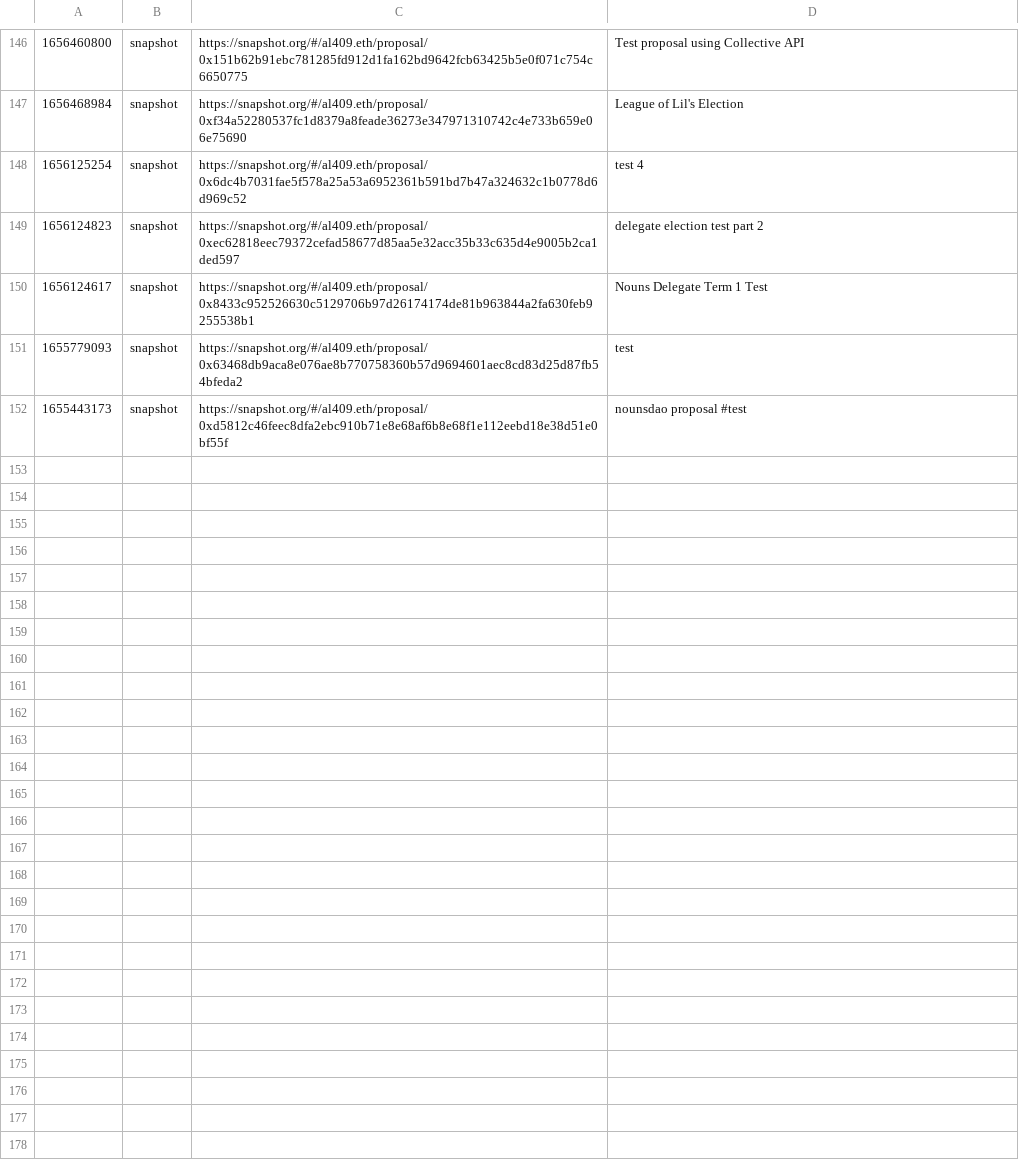
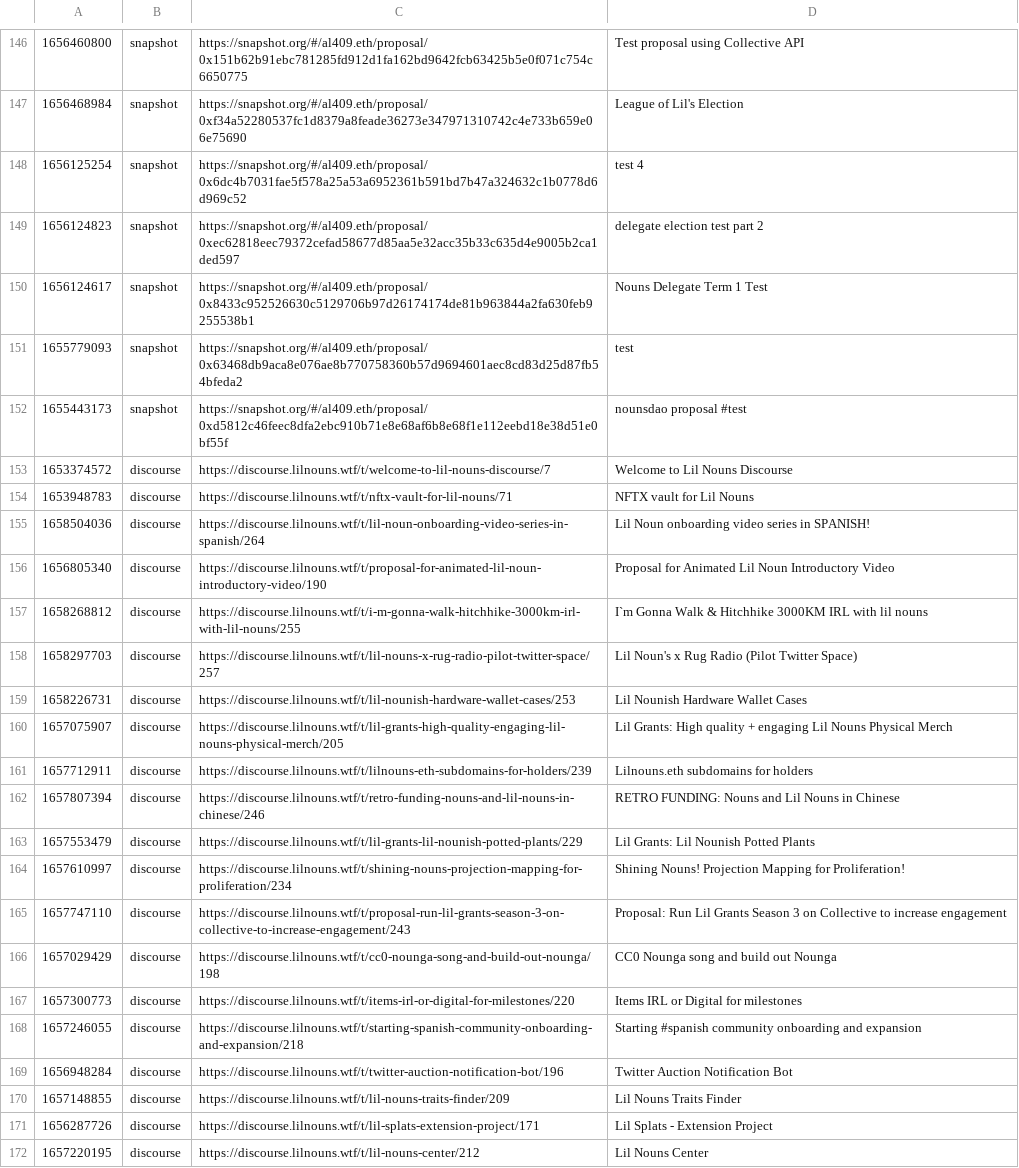
Before and after one commit to kmangutov/LilNounsGov, a CSV file: output.csv, drawn as a sheet; only a part is shown, gaps mark what is left out; the diff covers the shown part only; the diff names each change by its address in the sheet, - before the commit and + after, or states it on an @@ line.

Commit message:
add discourse

```diff
--- a/output.csv
+++ b/output.csv
+row 153: 1653374572 | discourse | https://discourse.lilnouns.wtf/t/welcome-to-lil-nouns-discourse/7 | Welcome to Lil Nouns Discourse
+row 154: 1653948783 | discourse | https://discourse.lilnouns.wtf/t/nftx-vault-for-lil-nouns/71 | NFTX vault for Lil Nouns
+row 155: 1658504036 | discourse | https://discourse.lilnouns.wtf/t/lil-noun-onboarding-video-series-in-spanish/264 | Lil Noun onboarding video series in SPANISH!
+row 156: 1656805340 | discourse | https://discourse.lilnouns.wtf/t/proposal-for-animated-lil-noun-introductory-video/190 | Proposal for Animated Lil Noun Introductory Video
+row 157: 1658268812 | discourse | https://discourse.lilnouns.wtf/t/i-m-gonna-walk-hitchhike-3000km-irl-with-lil-nouns/255 | I`m Gonna Walk & Hitchhike 3000KM IRL with lil nouns
+row 158: 1658297703 | discourse | https://discourse.lilnouns.wtf/t/lil-nouns-x-rug-radio-pilot-twitter-space/257 | Lil Noun's x Rug Radio (Pilot Twitter Space)
+row 159: 1658226731 | discourse | https://discourse.lilnouns.wtf/t/lil-nounish-hardware-wallet-cases/253 | Lil Nounish Hardware Wallet Cases
+row 160: 1657075907 | discourse | https://discourse.lilnouns.wtf/t/lil-grants-high-quality-engaging-lil-nouns-physical-merch/205 | Lil Grants: High quality + engaging Lil Nouns Physical Merch
+row 161: 1657712911 | discourse | https://discourse.lilnouns.wtf/t/lilnouns-eth-subdomains-for-holders/239 | Lilnouns.eth subdomains for holders
+row 162: 1657807394 | discourse | https://discourse.lilnouns.wtf/t/retro-funding-nouns-and-lil-nouns-in-chinese/246 | RETRO FUNDING: Nouns and Lil Nouns in Chinese
+row 163: 1657553479 | discourse | https://discourse.lilnouns.wtf/t/lil-grants-lil-nounish-potted-plants/229 | Lil Grants: Lil Nounish Potted Plants
+row 164: 1657610997 | discourse | https://discourse.lilnouns.wtf/t/shining-nouns-projection-mapping-for-proliferation/234 | Shining Nouns! Projection Mapping for Proliferation!
+row 165: 1657747110 | discourse | https://discourse.lilnouns.wtf/t/proposal-run-lil-grants-season-3-on-collective-to-increase-engagement/243 | Proposal: Run Lil Grants Season 3 on Collective to increase engagement
+row 166: 1657029429 | discourse | https://discourse.lilnouns.wtf/t/cc0-nounga-song-and-build-out-nounga/198 | CC0 Nounga song and build out Nounga
+row 167: 1657300773 | discourse | https://discourse.lilnouns.wtf/t/items-irl-or-digital-for-milestones/220 | Items IRL or Digital for milestones
+row 168: 1657246055 | discourse | https://discourse.lilnouns.wtf/t/starting-spanish-community-onboarding-and-expansion/218 | Starting #spanish community onboarding and expansion
+row 169: 1656948284 | discourse | https://discourse.lilnouns.wtf/t/twitter-auction-notification-bot/196 | Twitter Auction Notification Bot
+row 170: 1657148855 | discourse | https://discourse.lilnouns.wtf/t/lil-nouns-traits-finder/209 | Lil Nouns Traits Finder
+row 171: 1656287726 | discourse | https://discourse.lilnouns.wtf/t/lil-splats-extension-project/171 | Lil Splats - Extension Project
+row 172: 1657220195 | discourse | https://discourse.lilnouns.wtf/t/lil-nouns-center/212 | Lil Nouns Center
```
Also changed, not shown: 10 added rows elsewhere in this file, 7 other files.
